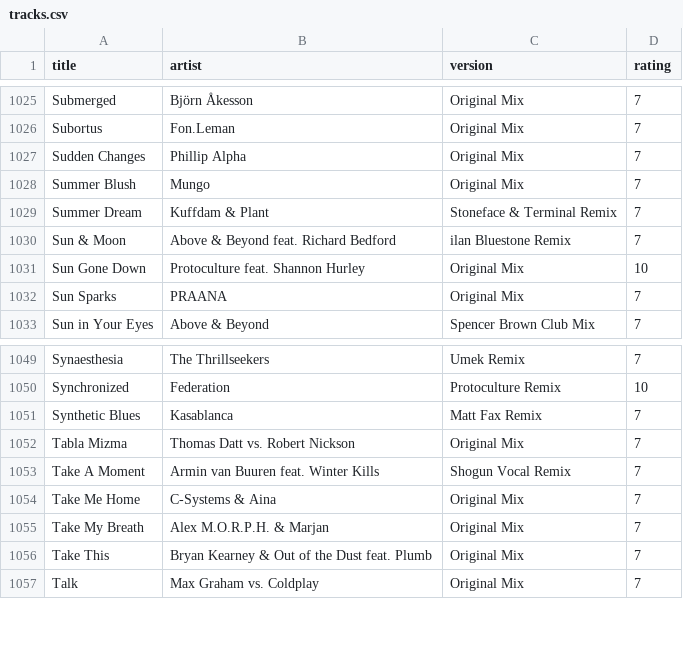
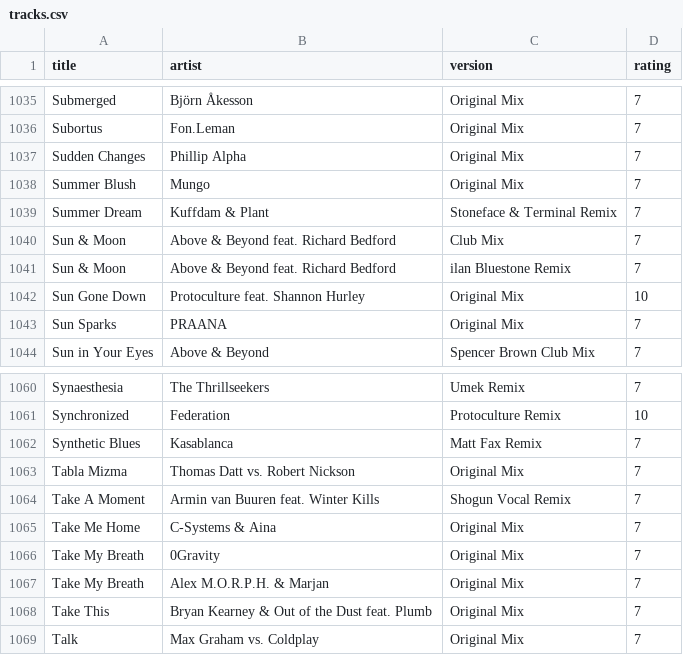
Before and after one commit to elliotchance/listen, a CSV file: tracks.csv, drawn as a sheet; only a part is shown, gaps mark what is left out; the diff covers the shown part only; the diff names each change by its address in the sheet, - before the commit and + after, or states it on an @@ line.

```diff
--- a/tracks.csv
+++ b/tracks.csv
+row 1040: Sun & Moon | Above & Beyond feat. Richard Bedford | Club Mix | 7
+row 1066: Take My Breath | 0Gravity | Original Mix | 7
```
Also changed, not shown: 10 added rows elsewhere in this file, 6 other files.
